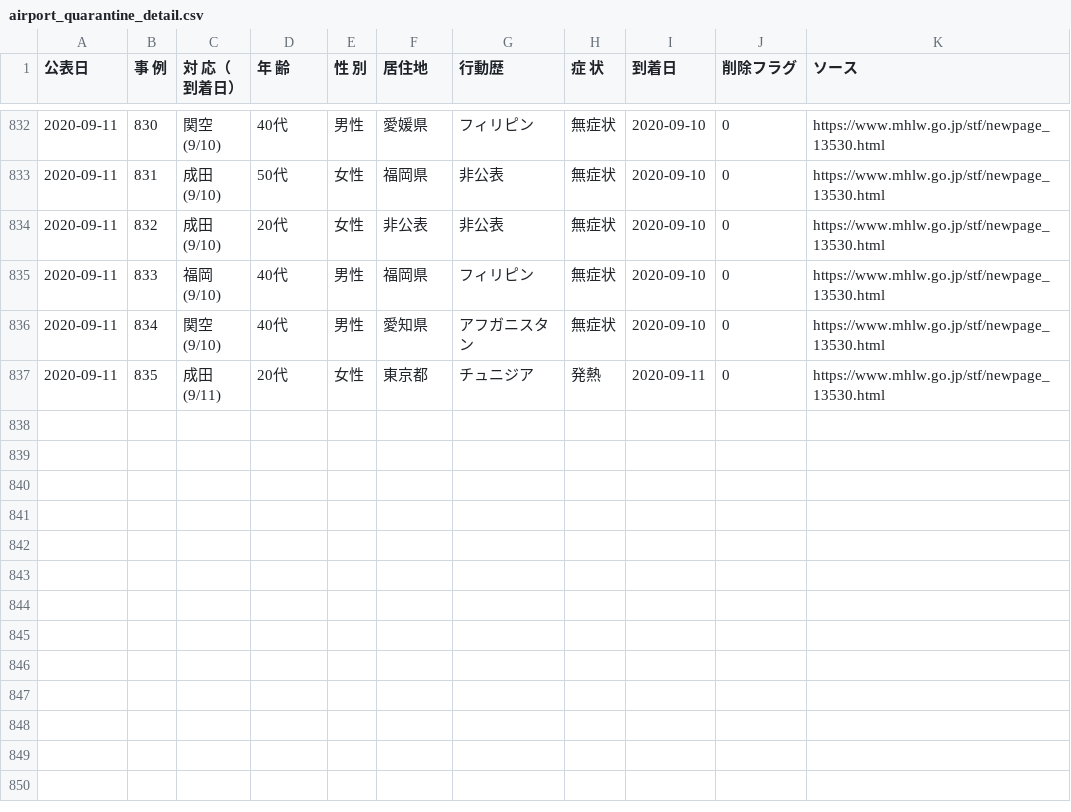
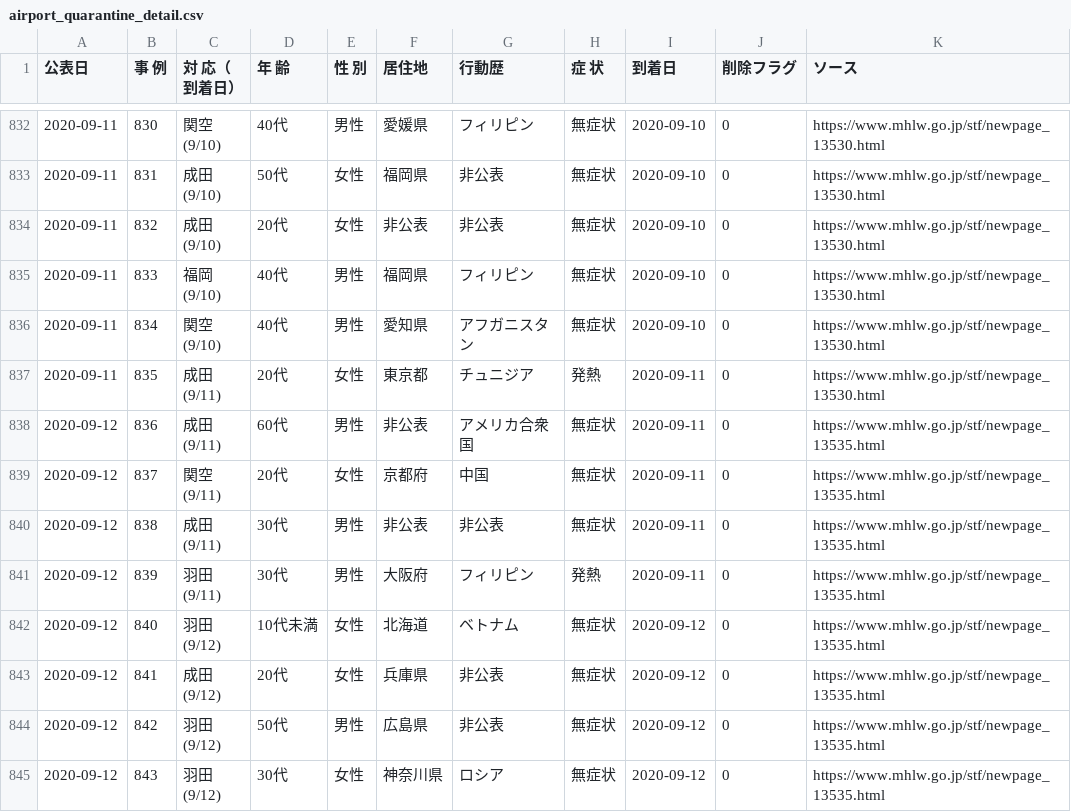
Before and after one commit to CalicoKater/covid-19, a CSV file: airport_quarantine_detail.csv, drawn as a sheet; only a part is shown, gaps mark what is left out; ↵ is a line break in a cell; the diff names each change by its address in the sheet, - before the commit and + after, or states it on an @@ line.

```diff
--- a/airport_quarantine_detail.csv
+++ b/airport_quarantine_detail.csv
+row 838: 2020-09-12 | 836 | 成田 ↵ (9/11) | 60代 | 男性 | 非公表 | アメリカ合衆国 | 無症状 | 2020-09-11 | 0 | https://www.mhlw.go.jp/stf/newpage_13535.html
+row 839: 2020-09-12 | 837 | 関空 ↵ (9/11) | 20代 | 女性 | 京都府 | 中国 | 無症状 | 2020-09-11 | 0 | https://www.mhlw.go.jp/stf/newpage_13535.html
+row 840: 2020-09-12 | 838 | 成田 ↵ (9/11) | 30代 | 男性 | 非公表 | 非公表 | 無症状 | 2020-09-11 | 0 | https://www.mhlw.go.jp/stf/newpage_13535.html
+row 841: 2020-09-12 | 839 | 羽田 ↵ (9/11) | 30代 | 男性 | 大阪府 | フィリピン | 発熱 | 2020-09-11 | 0 | https://www.mhlw.go.jp/stf/newpage_13535.html
+row 842: 2020-09-12 | 840 | 羽田 ↵ (9/12) | 10代未満 | 女性 | 北海道 | ベトナム | 無症状 | 2020-09-12 | 0 | https://www.mhlw.go.jp/stf/newpage_13535.html
+row 843: 2020-09-12 | 841 | 成田 ↵ (9/12) | 20代 | 女性 | 兵庫県 | 非公表 | 無症状 | 2020-09-12 | 0 | https://www.mhlw.go.jp/stf/newpage_13535.html
+row 844: 2020-09-12 | 842 | 羽田 ↵ (9/12) | 50代 | 男性 | 広島県 | 非公表 | 無症状 | 2020-09-12 | 0 | https://www.mhlw.go.jp/stf/newpage_13535.html
+row 845: 2020-09-12 | 843 | 羽田 ↵ (9/12) | 30代 | 女性 | 神奈川県 | ロシア | 無症状 | 2020-09-12 | 0 | https://www.mhlw.go.jp/stf/newpage_13535.html
```
Also changed, not shown: airport_pcr_test_daily.csv, airport_quarantine.csv, 9 other files.
